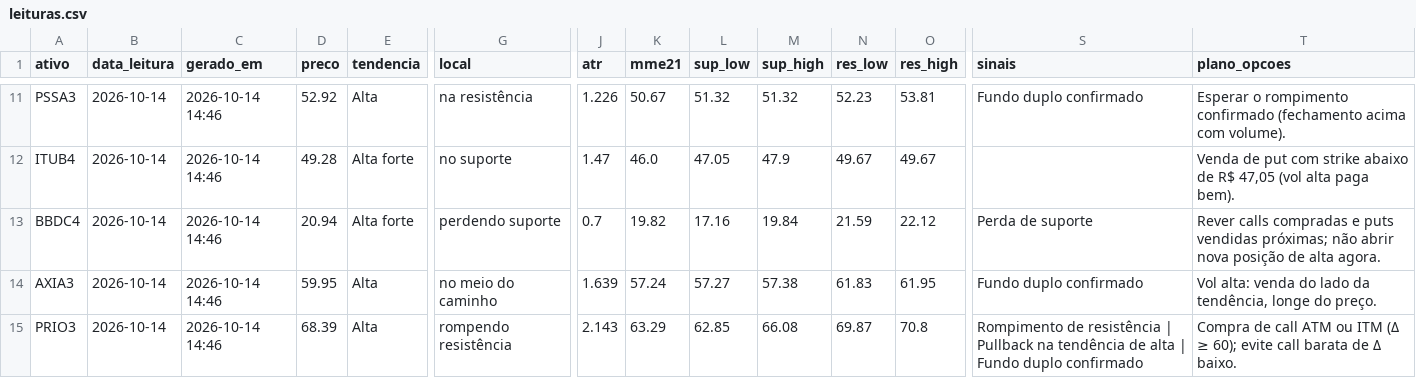
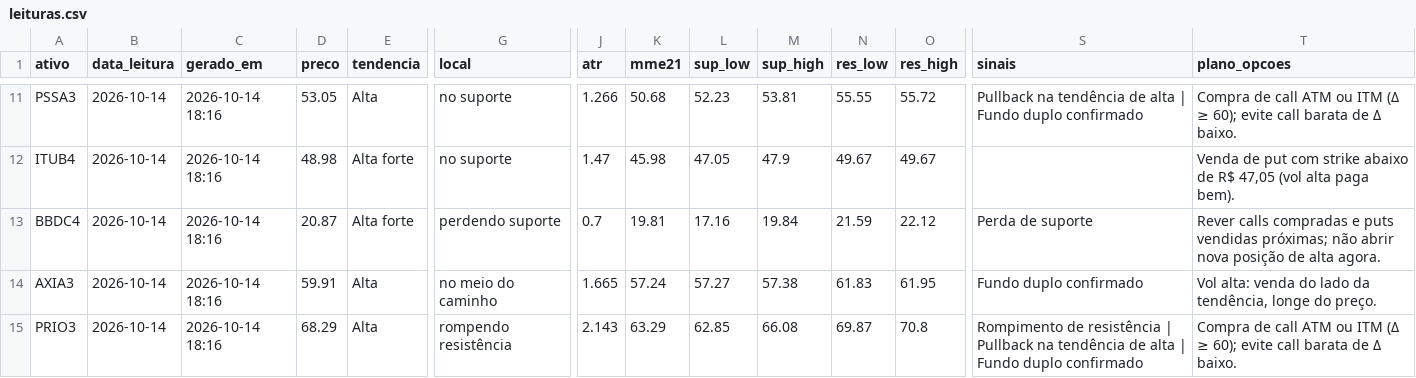
Before and after one commit to DCS1986/PAINEL-ARBITRAGEM, a CSV file: radar_tecnico/radar/leituras.csv, drawn as a sheet; only a part is shown, gaps mark what is left out; the diff covers the shown part only; the diff names each change by its address in the sheet, - before the commit and + after, or states it on an @@ line.

```diff
--- a/radar_tecnico/radar/leituras.csv
+++ b/radar_tecnico/radar/leituras.csv
-C11:C15 (gerado_em): 2026-10-14 14:46
+C11:C15 (gerado_em): 2026-10-14 18:16
-D11 (preco): 52.92
+D11 (preco): 53.05
-G11 (local): na resistência
+G11 (local): no suporte
-J11 (atr): 1.226
+J11 (atr): 1.266
-K11 (mme21): 50.67
+K11 (mme21): 50.68
-L11 (sup_low): 51.32
+L11 (sup_low): 52.23
-M11 (sup_high): 51.32
+M11 (sup_high): 53.81
-N11 (res_low): 52.23
+N11 (res_low): 55.55
-O11 (res_high): 53.81
+O11 (res_high): 55.72
-S11 (sinais): Fundo duplo confirmado
+S11 (sinais): Pullback na tendência de alta | Fundo duplo confirmado
-T11 (plano_opcoes): Esperar o rompimento confirmado (fechamento acima com volume).
+T11 (plano_opcoes): Compra de call ATM ou ITM (Δ ≥ 60); evite call barata de Δ baixo.
-D12 (preco): 49.28
+D12 (preco): 48.98
-K12 (mme21): 46.0
+K12 (mme21): 45.98
-D13 (preco): 20.94
+D13 (preco): 20.87
-K13 (mme21): 19.82
+K13 (mme21): 19.81
-D14 (preco): 59.95
+D14 (preco): 59.91
-J14 (atr): 1.639
+J14 (atr): 1.665
-D15 (preco): 68.39
+D15 (preco): 68.29
```
Also changed, not shown: 38 edited cells elsewhere in this file, radar_tecnico/radar/sugestoes.csv.
